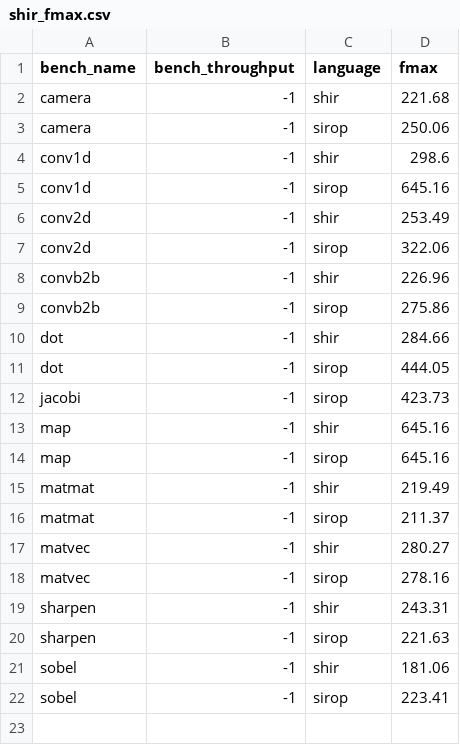
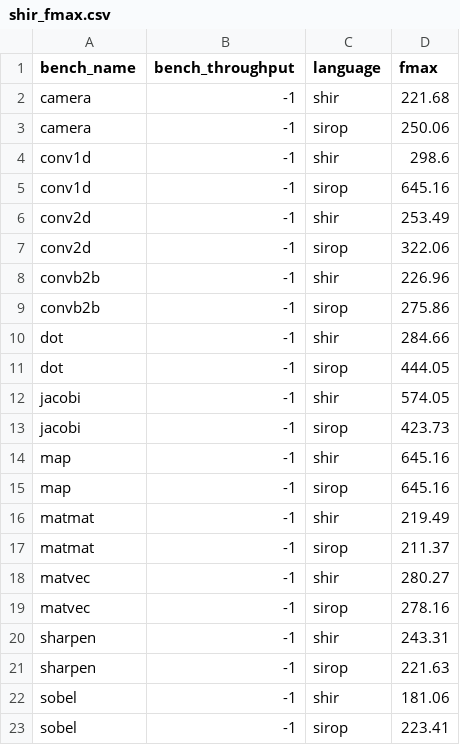
Before and after one commit to louis-hildebrand/sirop-hls, a CSV file: results/shir_fmax.csv, drawn as a sheet.

```diff
--- a/results/shir_fmax.csv
+++ b/results/shir_fmax.csv
@@ -11,2 +11,3 @@ dot,-1,shir,284.66
 dot,-1,sirop,444.05
+jacobi,-1,shir,574.05
 jacobi,-1,sirop,423.73
```
Also changed, not shown: results/shir_latency.csv, results/shir_resource_usage.csv, 1 other file.
